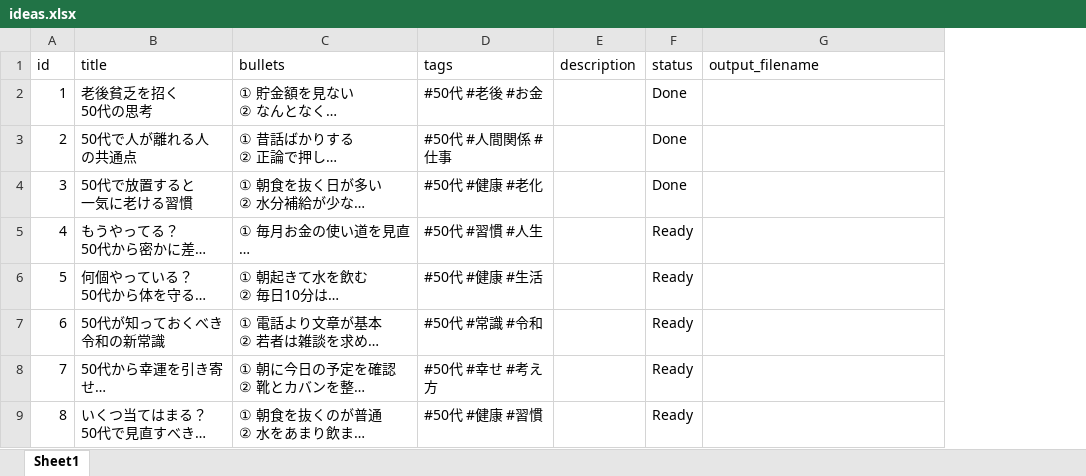
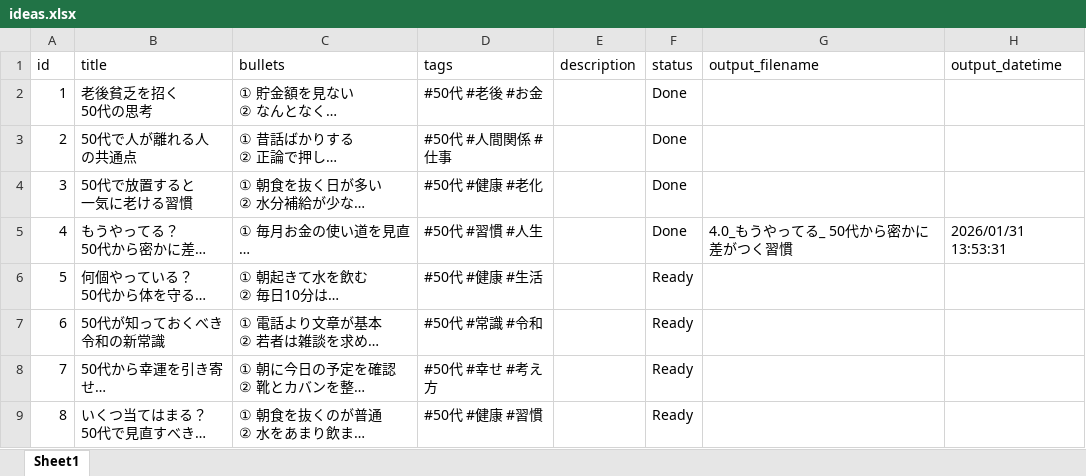
Before and after one commit to n-yoshida-polaris/short-video-maker, an Excel workbook: assets/ideas.xlsx, sheet Sheet1, drawn as a sheet; only a part is shown; long unchanged cells end in …; values as stored, in another font and other column widths than the file's, no borders; the diff names each change by its address in the sheet, - before the commit and + after, or states it on an @@ line.

Commit message:
add output info

```diff
--- a/assets/ideas.xlsx (sheet Sheet1)
+++ b/assets/ideas.xlsx (sheet Sheet1)
+column H (output_datetime), row 5: 2026/01/31 13:53:31
-F5 (status): Ready
+F5 (status): Done
-G5 (output_filename): (empty)
+G5 (output_filename): 4.0_もうやってる_ 50代から密かに差がつく習慣
```
Also changed, not shown: 3 other files.
